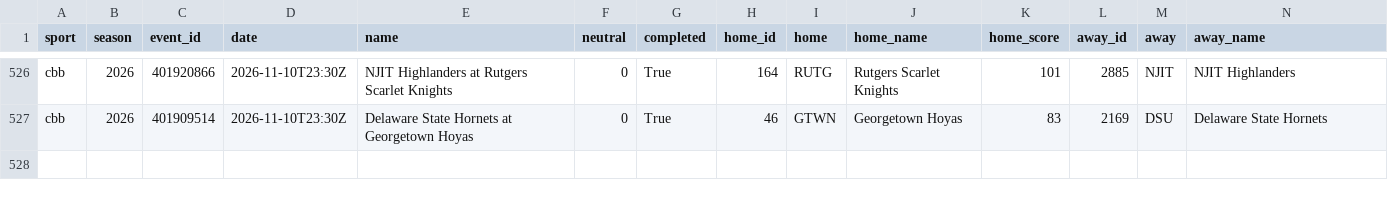
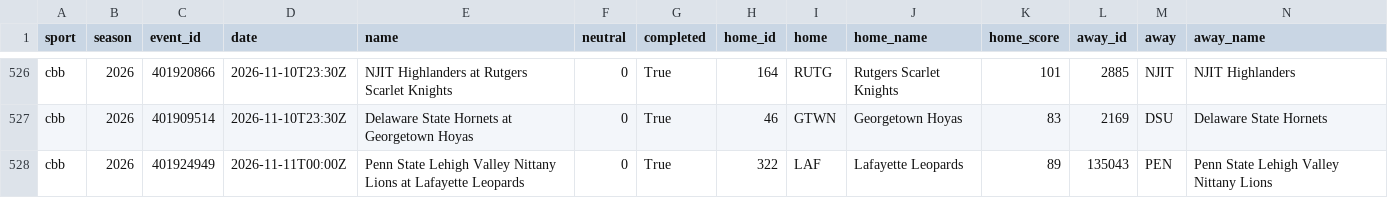
Before and after one commit to adotscotty/HandsDownAI, a CSV file: data/current_cbb.csv, drawn as a sheet; only a part is shown, gaps mark what is left out; rows hold the shown columns only; the diff names each change by its address in the sheet, - before the commit and + after, or states it on an @@ line.

```diff
--- a/data/current_cbb.csv
+++ b/data/current_cbb.csv
+row 528: cbb | 2026 | 401924949 | 2026-11-11T00:00Z | Penn State Lehigh Valley Nittany Lions at Lafayette Leopards | 0 | True | 322 | LAF | Lafayette Leopards | 89 | 135043 | PEN | Penn State Lehigh Valley Nittany Lions
```
Also changed, not shown: data/pregame_log.csv, data/season_cbb.csv, 1 other file.
